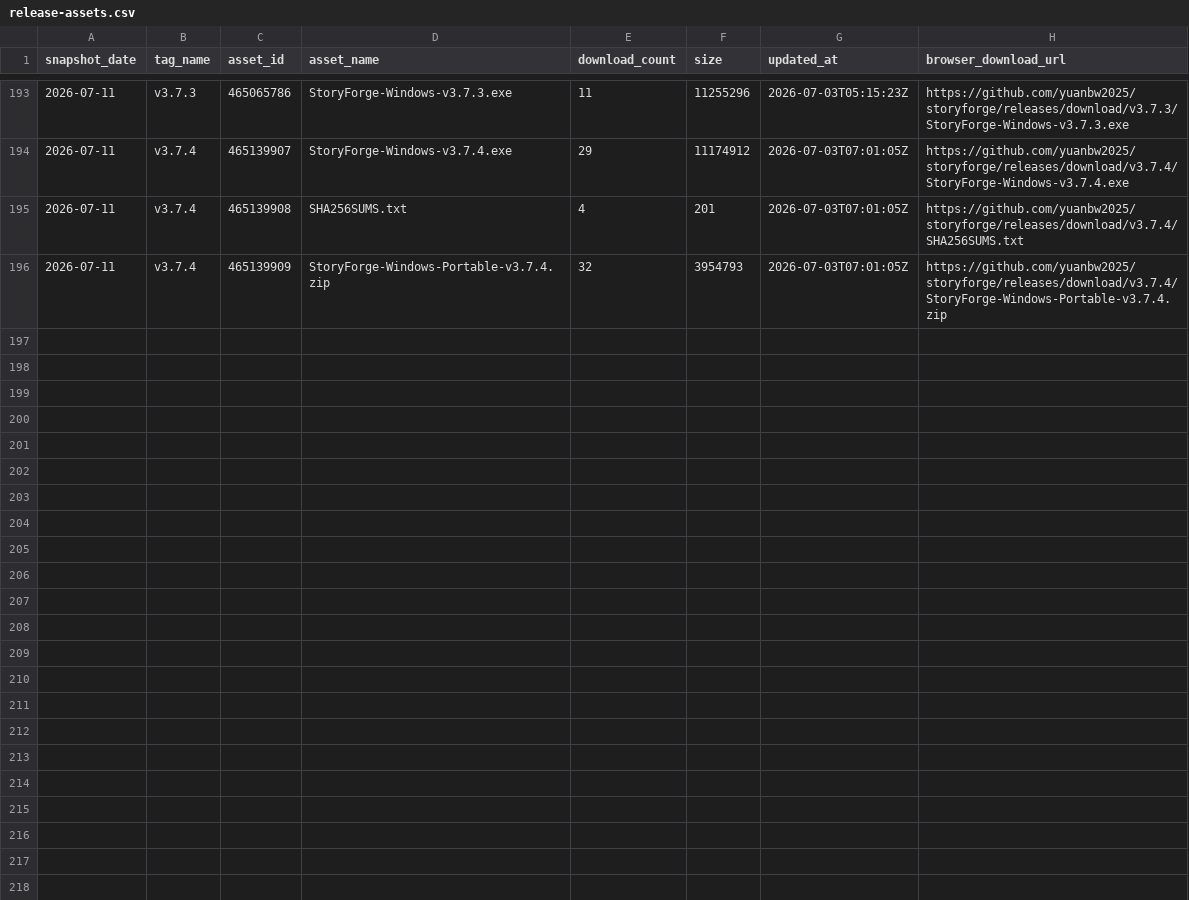
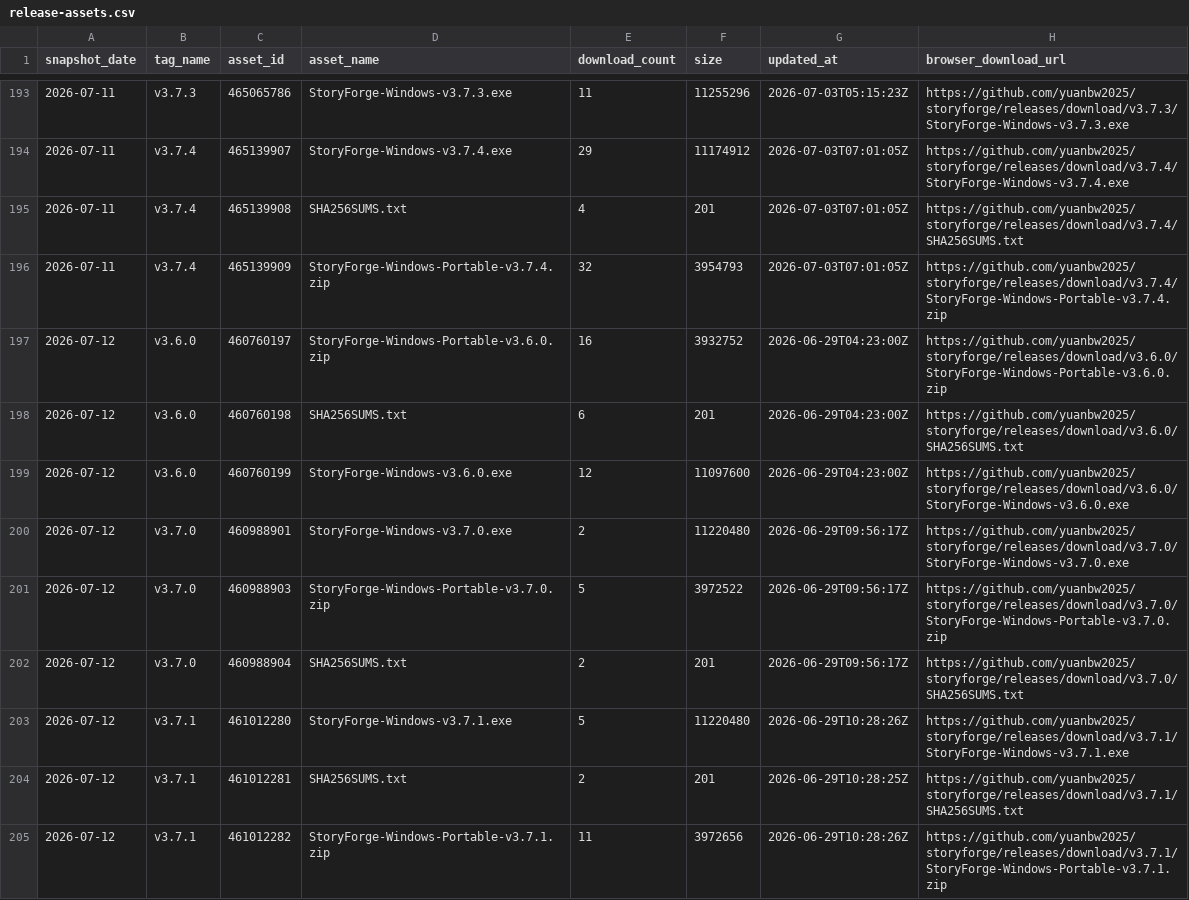
Before and after one commit to ronghsiang/storyforge, a CSV file: data/traffic/release-assets.csv, drawn as a sheet; only a part is shown, gaps mark what is left out; the diff covers the shown part only; the diff names each change by its address in the sheet, - before the commit and + after, or states it on an @@ line.

```diff
--- a/data/traffic/release-assets.csv
+++ b/data/traffic/release-assets.csv
+row 197: 2026-07-12 | v3.6.0 | 460760197 | StoryForge-Windows-Portable-v3.6.0.zip | 16 | 3932752 | 2026-06-29T04:23:00Z | https://github.com/yuanbw2025/storyforge/releases/download/v3.6.0/StoryForge-Windows-Portable-v3.6.0.zip
+row 198: 2026-07-12 | v3.6.0 | 460760198 | SHA256SUMS.txt | 6 | 201 | 2026-06-29T04:23:00Z | https://github.com/yuanbw2025/storyforge/releases/download/v3.6.0/SHA256SUMS.txt
+row 199: 2026-07-12 | v3.6.0 | 460760199 | StoryForge-Windows-v3.6.0.exe | 12 | 11097600 | 2026-06-29T04:23:00Z | https://github.com/yuanbw2025/storyforge/releases/download/v3.6.0/StoryForge-Windows-v3.6.0.exe
+row 200: 2026-07-12 | v3.7.0 | 460988901 | StoryForge-Windows-v3.7.0.exe | 2 | 11220480 | 2026-06-29T09:56:17Z | https://github.com/yuanbw2025/storyforge/releases/download/v3.7.0/StoryForge-Windows-v3.7.0.exe
+row 201: 2026-07-12 | v3.7.0 | 460988903 | StoryForge-Windows-Portable-v3.7.0.zip | 5 | 3972522 | 2026-06-29T09:56:17Z | https://github.com/yuanbw2025/storyforge/releases/download/v3.7.0/StoryForge-Windows-Portable-v3.7.0.zip
+row 202: 2026-07-12 | v3.7.0 | 460988904 | SHA256SUMS.txt | 2 | 201 | 2026-06-29T09:56:17Z | https://github.com/yuanbw2025/storyforge/releases/download/v3.7.0/SHA256SUMS.txt
+row 203: 2026-07-12 | v3.7.1 | 461012280 | StoryForge-Windows-v3.7.1.exe | 5 | 11220480 | 2026-06-29T10:28:26Z | https://github.com/yuanbw2025/storyforge/releases/download/v3.7.1/StoryForge-Windows-v3.7.1.exe
+row 204: 2026-07-12 | v3.7.1 | 461012281 | SHA256SUMS.txt | 2 | 201 | 2026-06-29T10:28:25Z | https://github.com/yuanbw2025/storyforge/releases/download/v3.7.1/SHA256SUMS.txt
+row 205: 2026-07-12 | v3.7.1 | 461012282 | StoryForge-Windows-Portable-v3.7.1.zip | 11 | 3972656 | 2026-06-29T10:28:26Z | https://github.com/yuanbw2025/storyforge/releases/download/v3.7.1/StoryForge-Windows-Portable-v3.7.1.zip
```
Also changed, not shown: 9 added rows elsewhere in this file.
